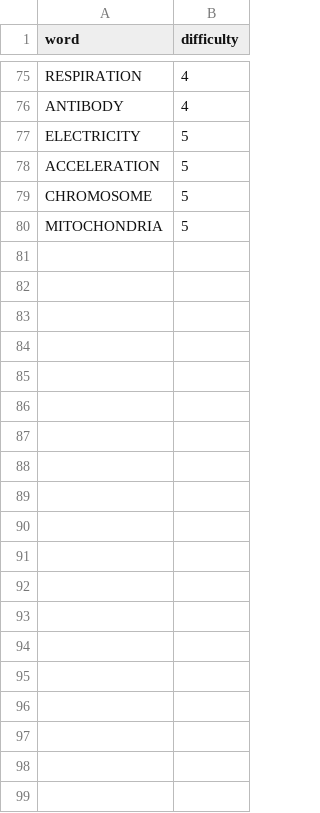
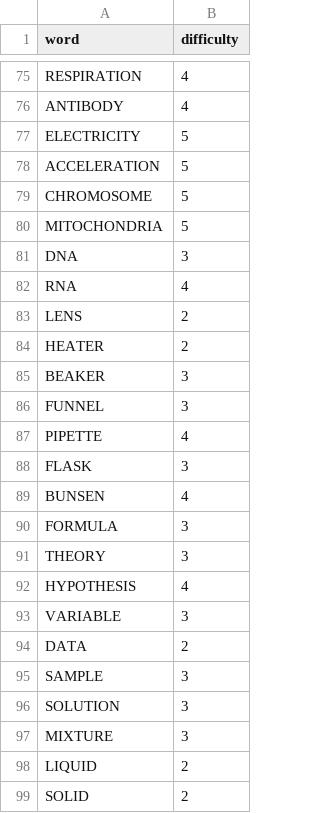
Before and after one commit to pgristow/Word-search, a CSV file: backend/src/main/resources/data/science.csv, drawn as a sheet; only a part is shown, gaps mark what is left out; the diff covers the shown part only.

```diff
--- a/backend/src/main/resources/data/science.csv
+++ b/backend/src/main/resources/data/science.csv
@@ -80 +80,20 @@ CHROMOSOME,5
 MITOCHONDRIA,5
+DNA,3
+RNA,4
+LENS,2
+HEATER,2
+BEAKER,3
+FUNNEL,3
+PIPETTE,4
+FLASK,3
+BUNSEN,4
+FORMULA,3
+THEORY,3
+HYPOTHESIS,4
+VARIABLE,3
+DATA,2
+SAMPLE,3
+SOLUTION,3
+MIXTURE,3
+LIQUID,2
+SOLID,2
```
Also changed, not shown: 45 added rows elsewhere in this file, backend/src/main/resources/data/animals.csv, backend/src/main/resources/data/food.csv, 17 other files.
